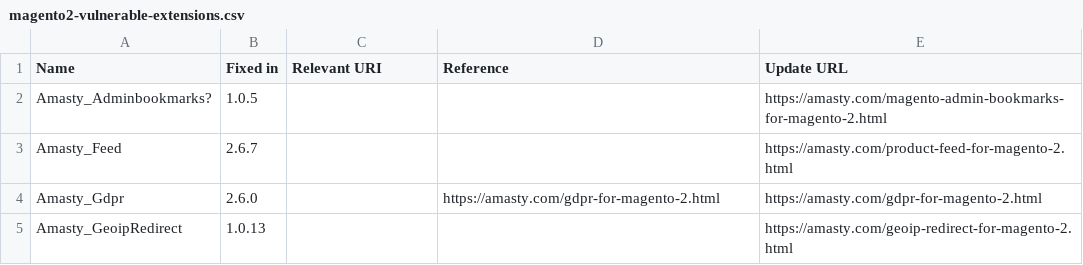
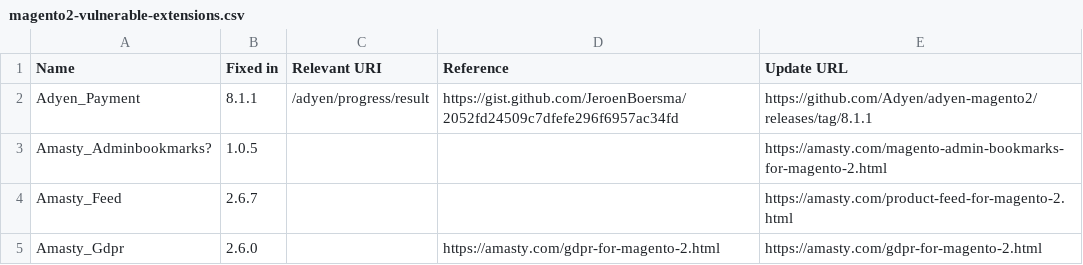
Before and after one commit to Lamiafi/magevulndb, a CSV file: magento2-vulnerable-extensions.csv, drawn as a sheet; only a part is shown; the shorter side is filled out with more unchanged rows; the diff names each change by its address in the sheet, - before the commit and + after, or states it on an @@ line.

Commit message:
Added Adyen payment < 7.3.5 and < 8.1.1 (#90)
* Added Adyen payment < 7.5.3 and < 8.1.1

* Update magento2-vulnerable-extensions.csv

Co-authored-by: Willem de Groot <gwillem@gmail.com>

```diff
--- a/magento2-vulnerable-extensions.csv
+++ b/magento2-vulnerable-extensions.csv
+row 2: Adyen_Payment | 8.1.1 | /adyen/progress/result | https://gist.github.com/JeroenBoersma/2052fd24509c7dfefe296f6957ac34fd | https://github.com/Adyen/adyen-magento2/releases/tag/8.1.1
```
